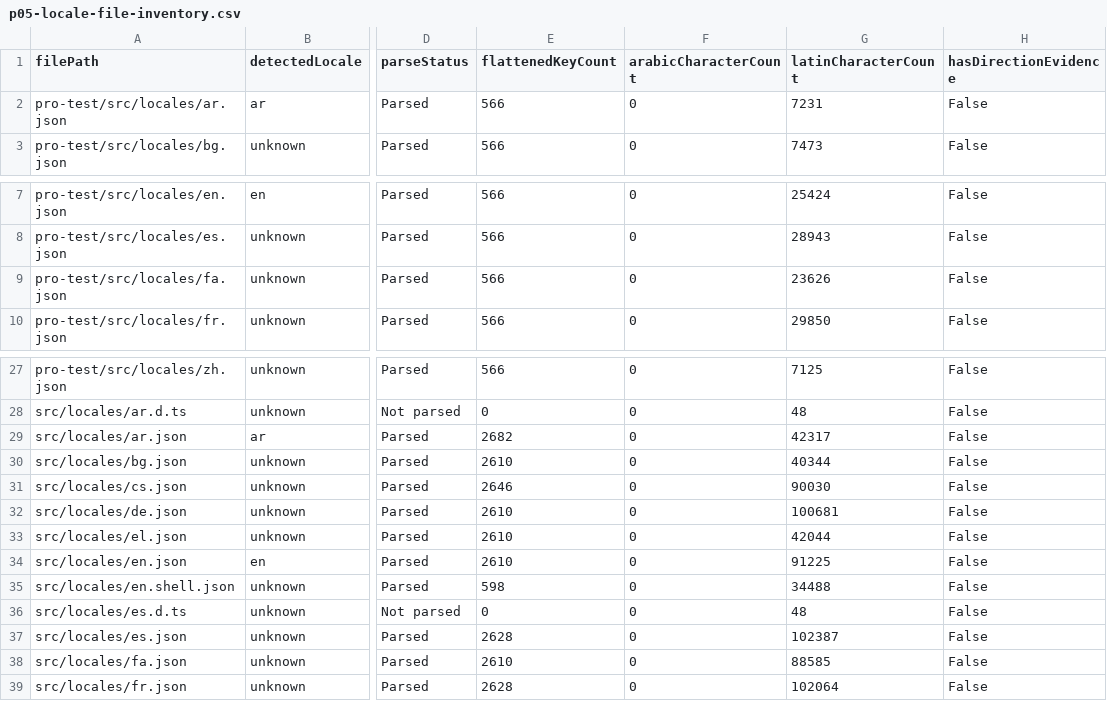
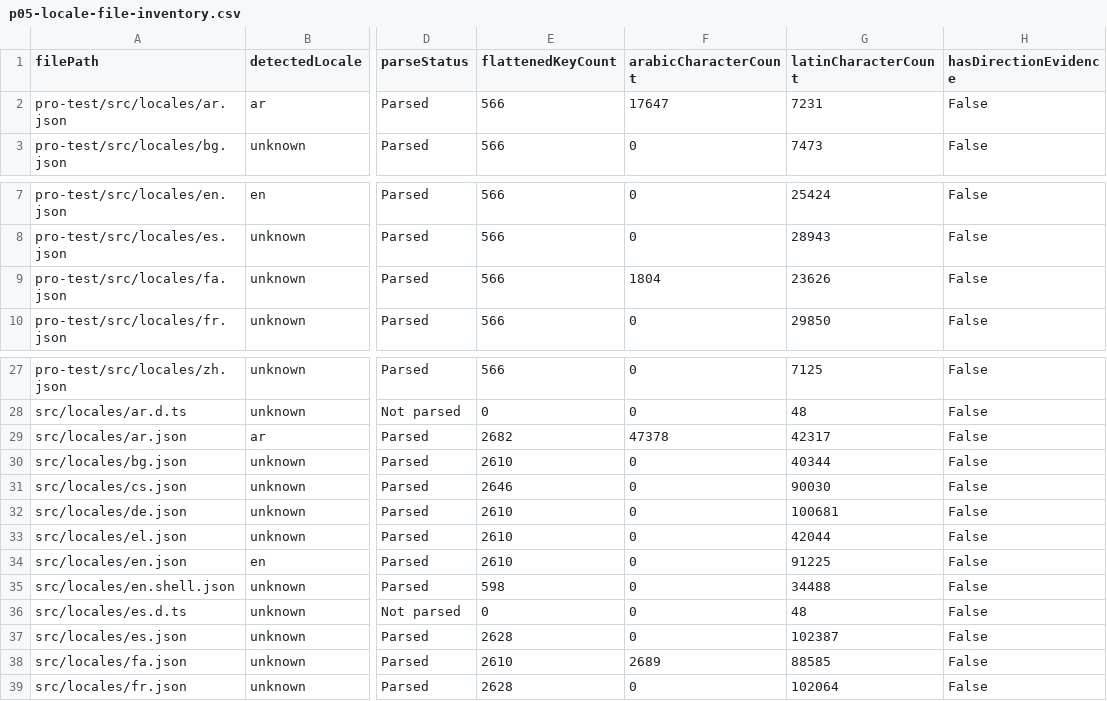
Before and after one commit to ayeshahamadalmansoori-max/SAMT, a CSV file: audit/p05-locale-file-inventory.csv, drawn as a sheet; only a part is shown, gaps mark what is left out; the diff names each change by its address in the sheet, - before the commit and + after, or states it on an @@ line.

```diff
--- a/audit/p05-locale-file-inventory.csv
+++ b/audit/p05-locale-file-inventory.csv
-F2 (arabicCharacterCount): 0
+F2 (arabicCharacterCount): 17647
-F9 (arabicCharacterCount): 0
+F9 (arabicCharacterCount): 1804
-F29 (arabicCharacterCount): 0
+F29 (arabicCharacterCount): 47378
-F38 (arabicCharacterCount): 0
+F38 (arabicCharacterCount): 2689
```
Also changed, not shown: audit/p05-date-time-number-formatting.csv, audit/p05-evidence-index.csv, 5 other files.
